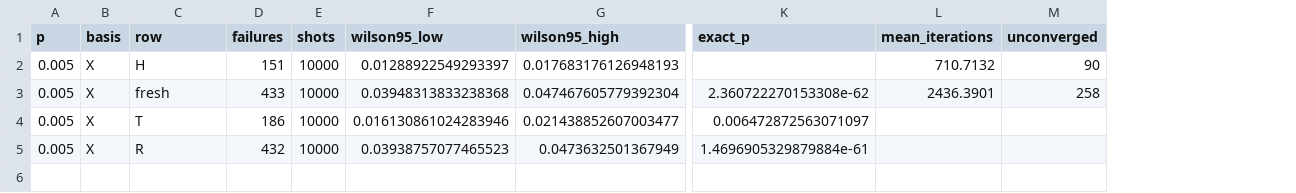
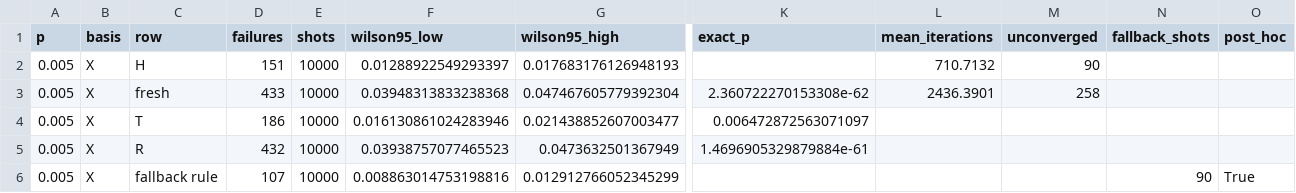
Before and after one commit to Trade42/HackMidwest, a CSV file: challenge-1-ml-decoder-kit/report/tables/test_predecoder.csv, drawn as a sheet; only a part is shown, gaps mark what is left out; rows hold the shown columns only; the diff names each change by its address in the sheet, - before the commit and + after, or states it on an @@ line.

```diff
--- a/challenge-1-ml-decoder-kit/report/tables/test_predecoder.csv
+++ b/challenge-1-ml-decoder-kit/report/tables/test_predecoder.csv
+column N (fallback_shots), empty
+column O (post_hoc), empty
+row 6: 0.005 | X | fallback rule | 107 | 10000 | 0.008863014753198816 | 0.012912766052345299 |  |  |  | 90 | True
```
Also changed, not shown: 12 other files.
